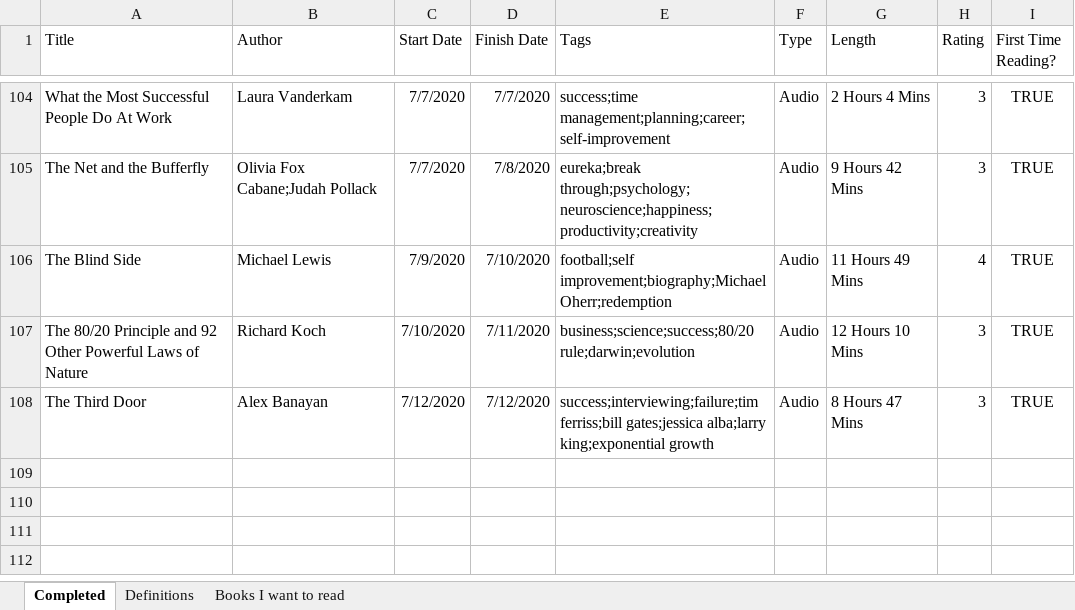
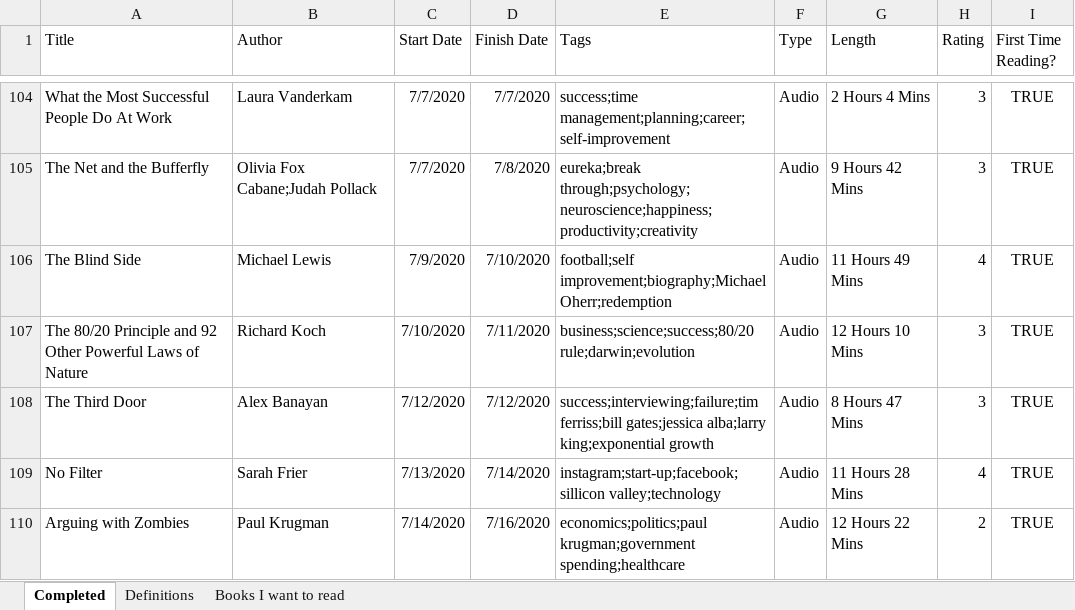
Before and after one commit to zachfloro/reading_list, an Excel workbook: book_list.xlsx, sheet Completed, drawn as a sheet; only a part is shown, gaps mark what is left out; values as stored, in another font and other column widths than the file's, no borders; the diff names each change by its address in the sheet, - before the commit and + after, or states it on an @@ line.

Commit message:
added no filter and arguing with zombies

```diff
--- a/book_list.xlsx (sheet Completed)
+++ b/book_list.xlsx (sheet Completed)
+row 109: No Filter | Sarah Frier | 7/13/2020 | 7/14/2020 | instagram;start-up;facebook;sillicon valley;technology | Audio | 11 Hours 28 Mins | 4 | TRUE
+row 110: Arguing with Zombies | Paul Krugman | 7/14/2020 | 7/16/2020 | economics;politics;paul krugman;government spending;healthcare | Audio | 12 Hours 22 Mins | 2 | TRUE
```
